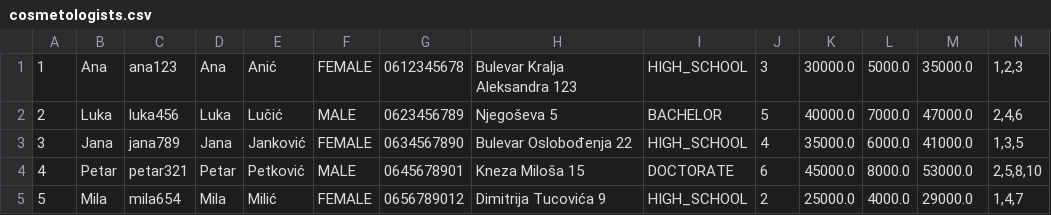
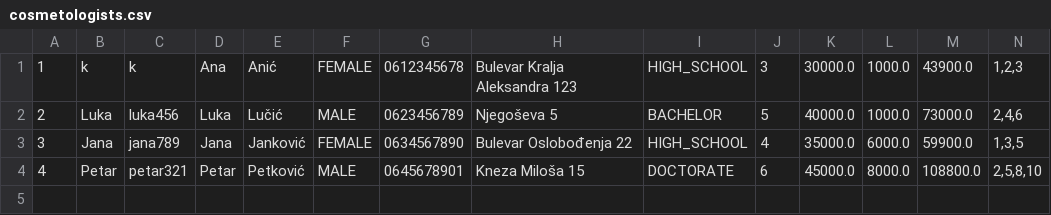
Before and after one commit to Nikola352/BeautySalon, a CSV file: data/cosmetologists.csv, drawn as a sheet.

```diff
--- a/data/cosmetologists.csv
+++ b/data/cosmetologists.csv
@@ -1,5 +1,4 @@
-1;Ana;ana123;Ana;Anić;FEMALE;0612345678;Bulevar Kralja Aleksandra 123;HIGH_SCHOOL;3;30000.0;5000.0;35000.0;1,2,3
-2;Luka;luka456;Luka;Lučić;MALE;0623456789;Njegoševa 5;BACHELOR;5;40000.0;7000.0;47000.0;2,4,6
-3;Jana;jana789;Jana;Janković;FEMALE;0634567890;Bulevar Oslobođenja 22;HIGH_SCHOOL;4;35000.0;6000.0;41000.0;1,3,5
-4;Petar;petar321;Petar;Petković;MALE;0645678901;Kneza Miloša 15;DOCTORATE;6;45000.0;8000.0;53000.0;2,5,8,10
-5;Mila;mila654;Mila;Milić;FEMALE;0656789012;Dimitrija Tucovića 9;HIGH_SCHOOL;2;25000.0;4000.0;29000.0;1,4,7
+1;k;k;Ana;Anić;FEMALE;0612345678;Bulevar Kralja Aleksandra 123;HIGH_SCHOOL;3;30000.0;1000.0;43900.0;1,2,3
+2;Luka;luka456;Luka;Lučić;MALE;0623456789;Njegoševa 5;BACHELOR;5;40000.0;1000.0;73000.0;2,4,6
+3;Jana;jana789;Jana;Janković;FEMALE;0634567890;Bulevar Oslobođenja 22;HIGH_SCHOOL;4;35000.0;6000.0;59900.0;1,3,5
+4;Petar;petar321;Petar;Petković;MALE;0645678901;Kneza Miloša 15;DOCTORATE;6;45000.0;8000.0;108800.0;2,5,8,10
```
Also changed, not shown: data/clients.csv, data/managers.csv, 4 other files.
